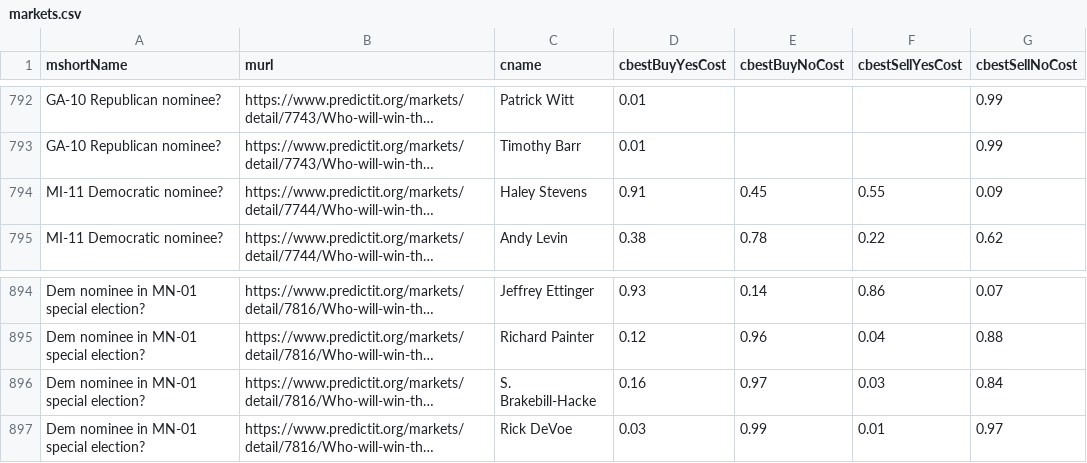
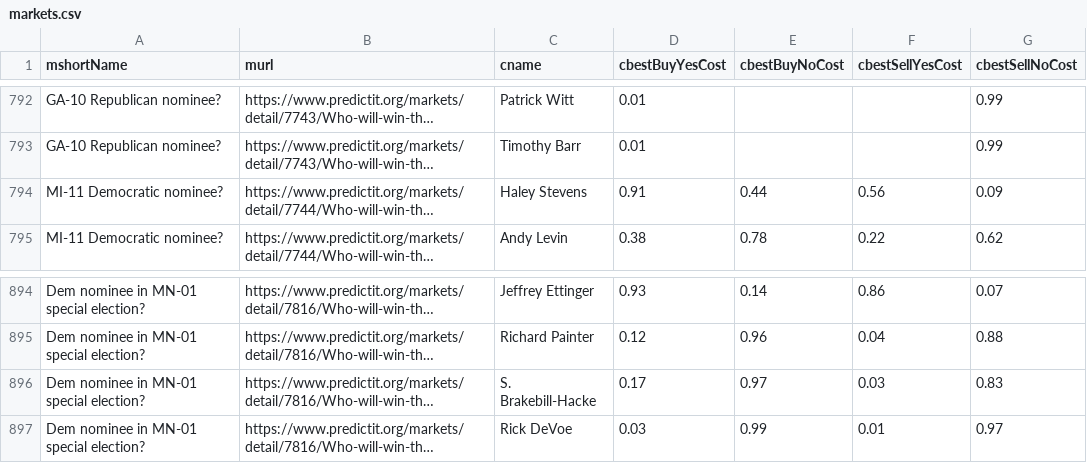
Before and after one commit to dcadata/predictit-arbitrage, a CSV file: data/markets.csv, drawn as a sheet; only a part is shown, gaps mark what is left out; long unchanged cells end in …; the diff names each change by its address in the sheet, - before the commit and + after, or states it on an @@ line.

```diff
--- a/data/markets.csv
+++ b/data/markets.csv
-E794 (cbestBuyNoCost): 0.45
+E794 (cbestBuyNoCost): 0.44
-F794 (cbestSellYesCost): 0.55
+F794 (cbestSellYesCost): 0.56
-D896 (cbestBuyYesCost): 0.16
+D896 (cbestBuyYesCost): 0.17
-G896 (cbestSellNoCost): 0.84
+G896 (cbestSellNoCost): 0.83
```
Also changed, not shown: 2 other files.
